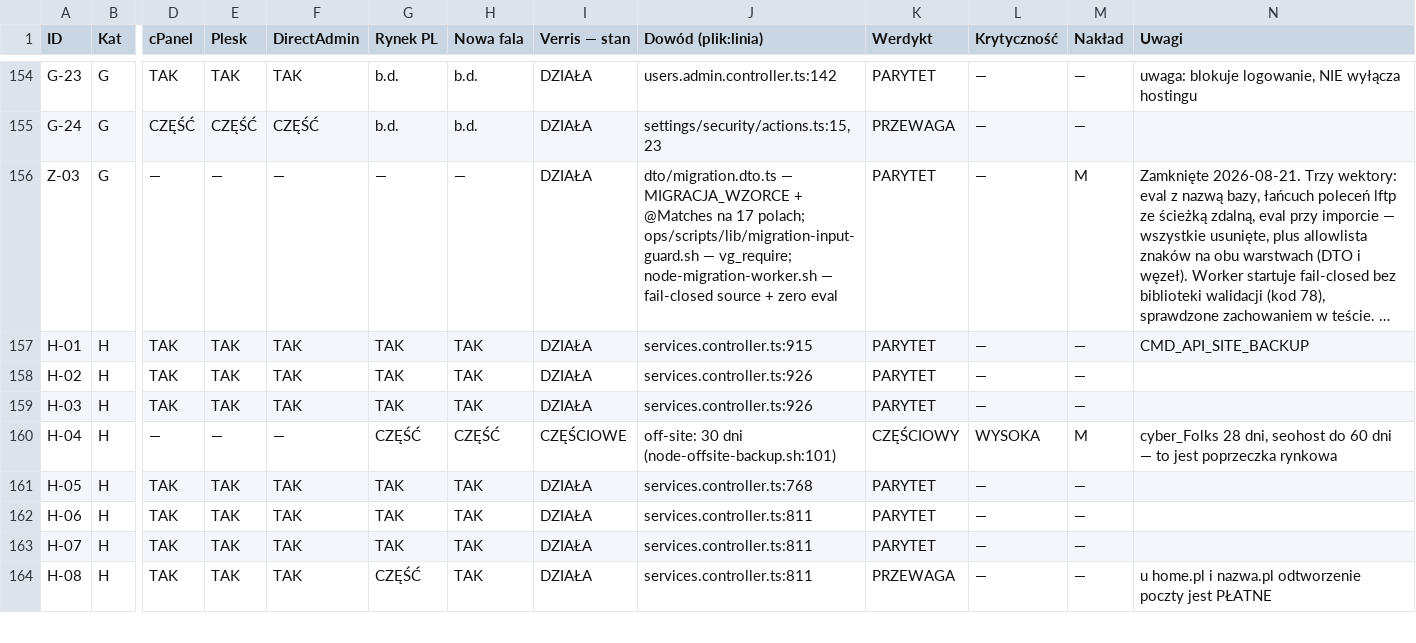
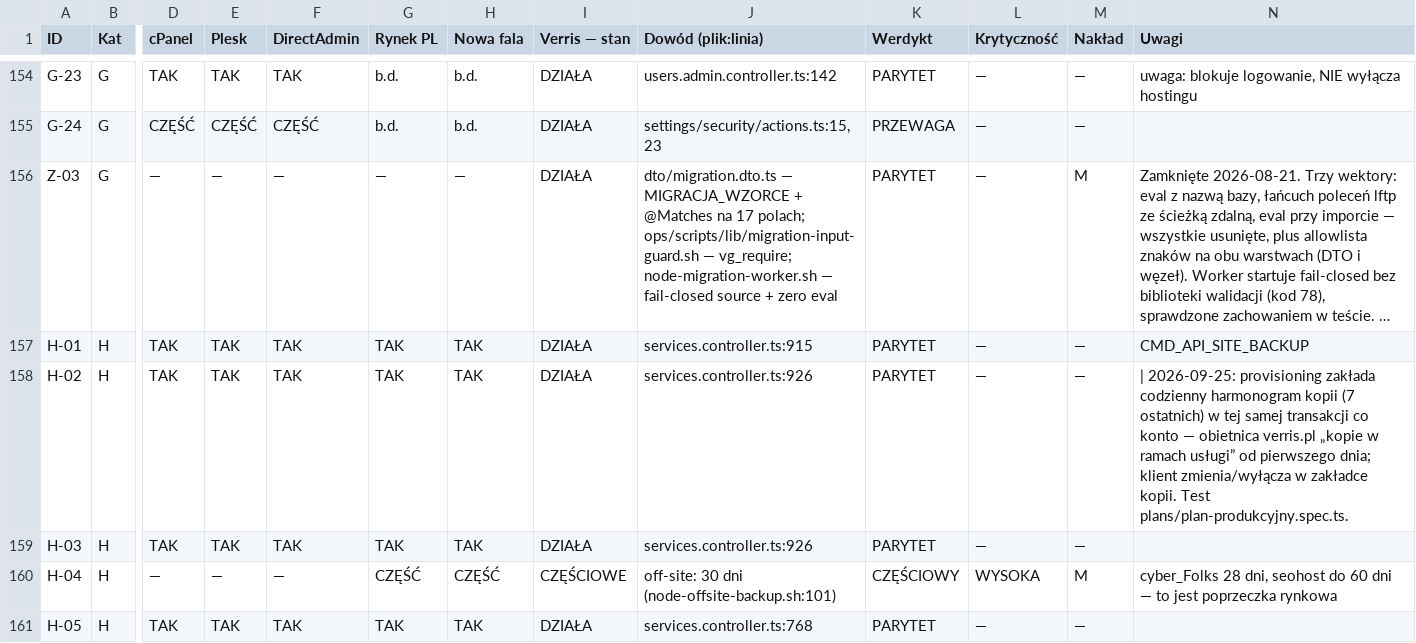
Before and after one commit to dominik-hvln/verris, a CSV file: audyt/dane/macierz.csv, drawn as a sheet; only a part is shown, gaps mark what is left out; the shorter side is filled out with more unchanged rows; long unchanged cells end in …; the diff covers the shown part only; the diff names each change by its address in the sheet, - before the commit and + after, or states it on an @@ line.

```diff
--- a/audyt/dane/macierz.csv
+++ b/audyt/dane/macierz.csv
-N158 (Uwagi): (empty)
+N158 (Uwagi): | 2026-09-25: provisioning zakłada codzienny harmonogram kopii (7 ostatnich) w tej samej transakcji co konto — obietnica verris.pl „kopie w ramach usługi” od pierwszego dnia; klient zmienia/wyłącza w zakładce kopii. Test plans/plan-produkcyjny.spec.ts.
```
Also changed, not shown: 1 edited cell elsewhere in this file, 8 other files.
